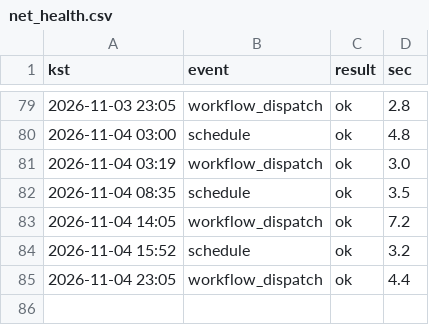
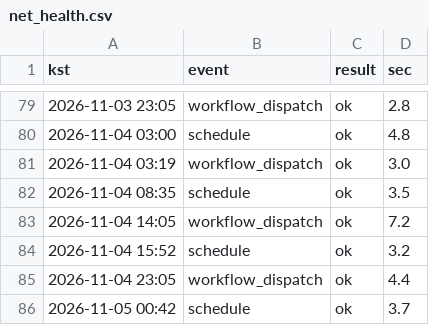
Before and after one commit to whereisjg/g2b-bid-data, a CSV file: logs/net_health.csv, drawn as a sheet; only a part is shown, gaps mark what is left out; the diff names each change by its address in the sheet, - before the commit and + after, or states it on an @@ line.

```diff
--- a/logs/net_health.csv
+++ b/logs/net_health.csv
+row 86: 2026-11-05 00:42 | schedule | ok | 3.7
```
Also changed, not shown: 5 other files.
